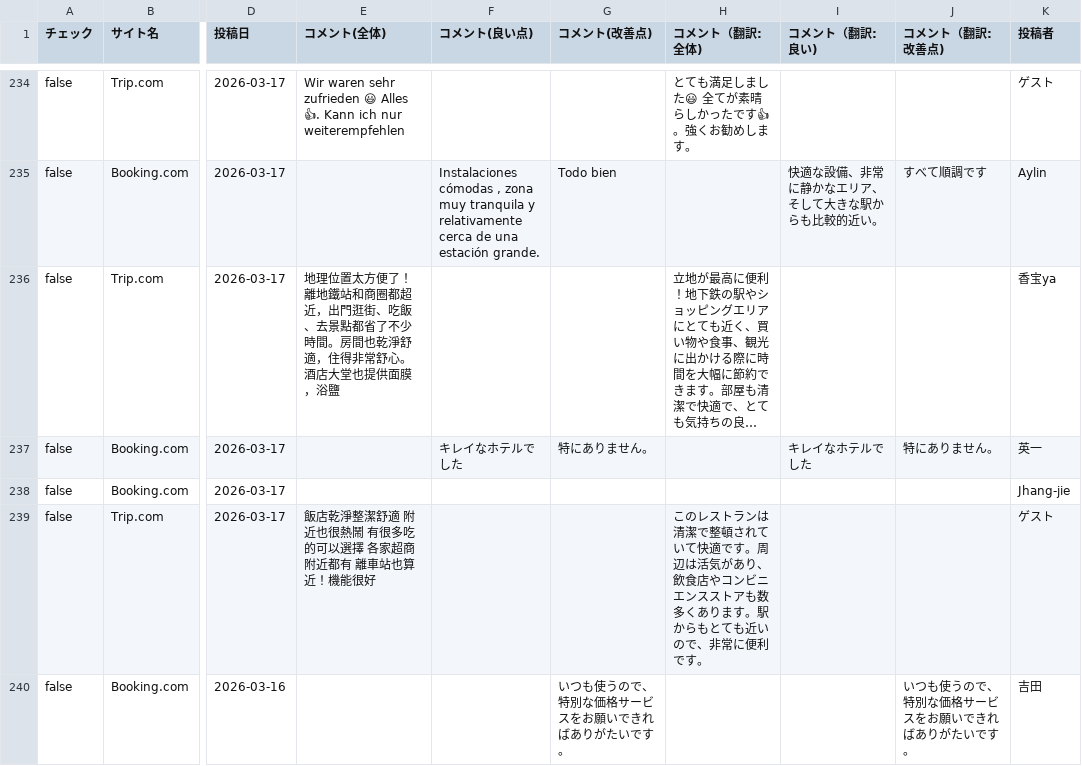
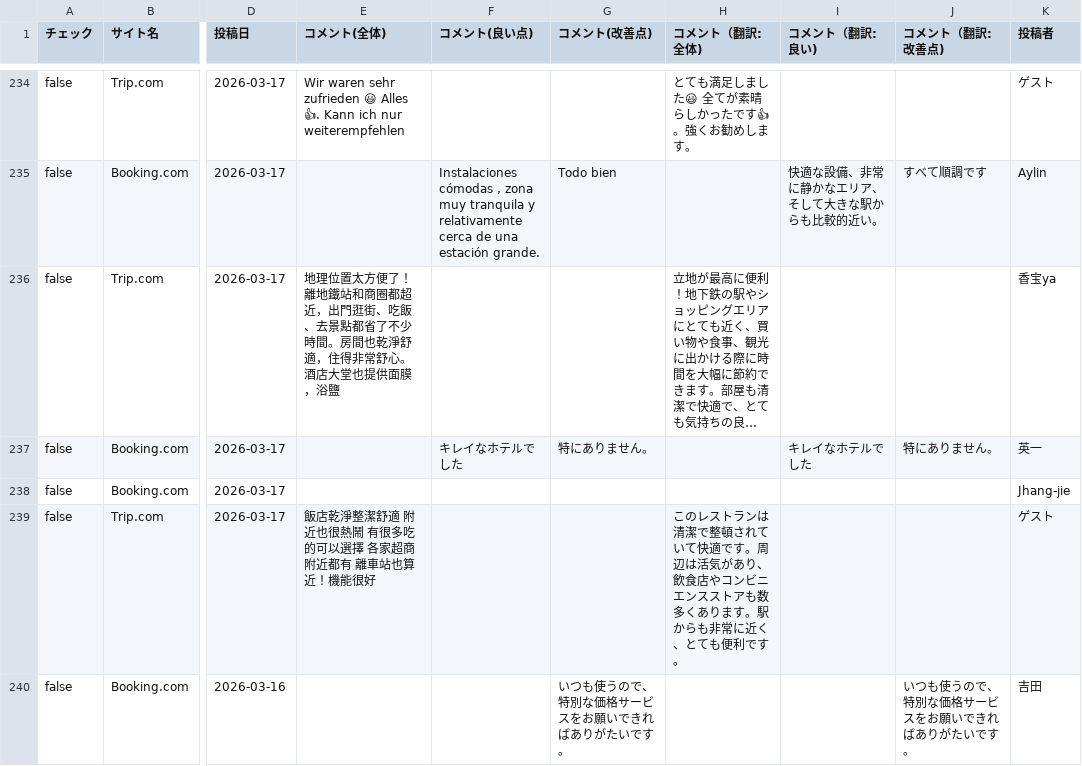
Before and after one commit to TAKAHASHIMITSUGU329/primechange-portal, a CSV file: データ/ホテル口コミデータ/keisei_kinshicho_data.csv, drawn as a sheet; only a part is shown, gaps mark what is left out; long unchanged cells end in …; the diff covers the shown part only; the diff names each change by its address in the sheet, - before the commit and + after, or states it on an @@ line.

```diff
--- a/データ/ホテル口コミデータ/keisei_kinshicho_data.csv
+++ b/データ/ホテル口コミデータ/keisei_kinshicho_data.csv
-H239 (コメント（翻訳:全体)): …駅からもとても近いので、非常に便利です…
+H239 (コメント（翻訳:全体)): …駅からも非常に近く、とても便利です…
```
Also changed, not shown: 36 edited cells elsewhere in this file, データ/ホテル口コミデータ/comfort_era_higashikanda_data.csv, データ/ホテル口コミデータ/comfort_hakata_data.csv, 41 other files.
